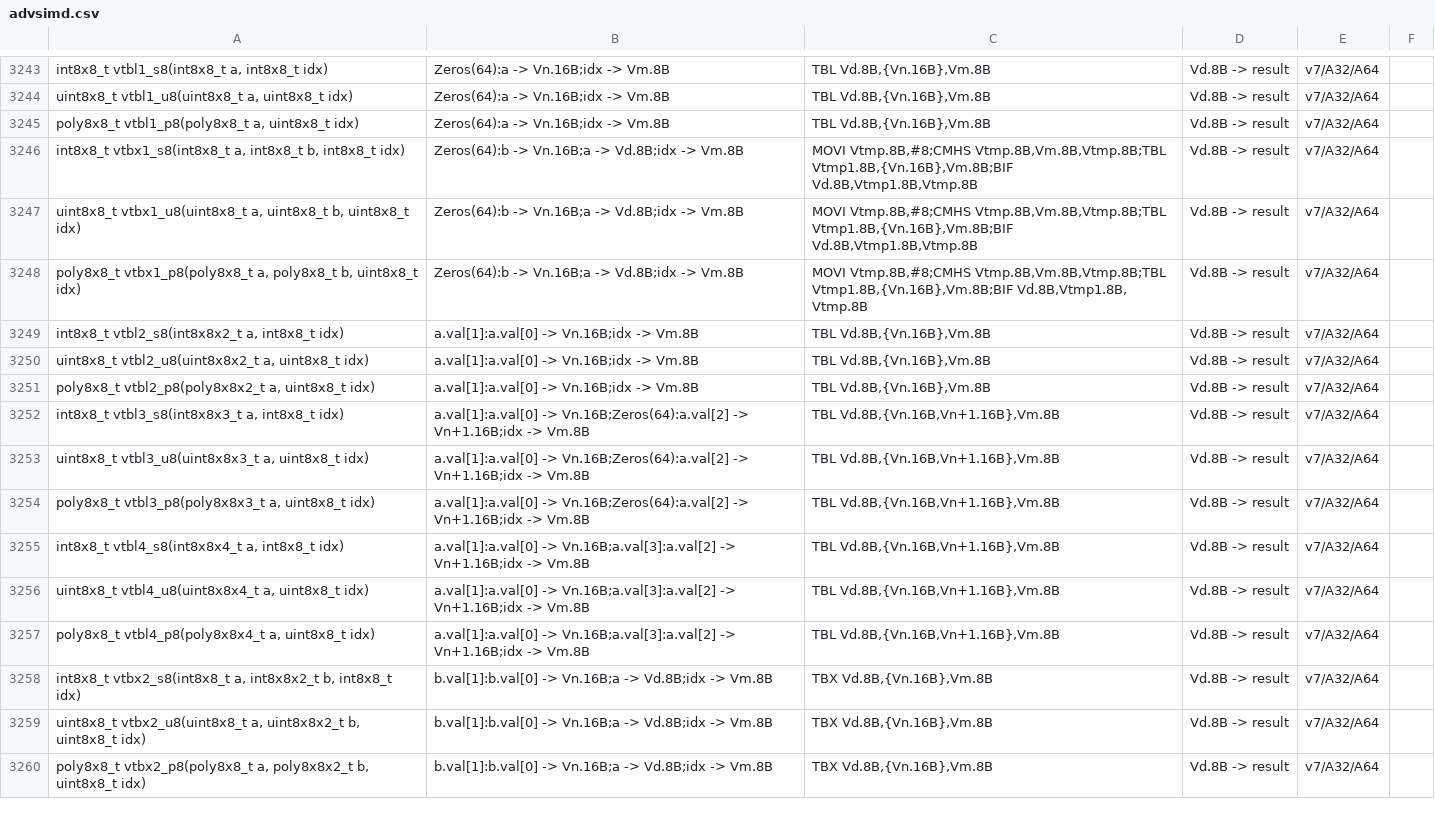
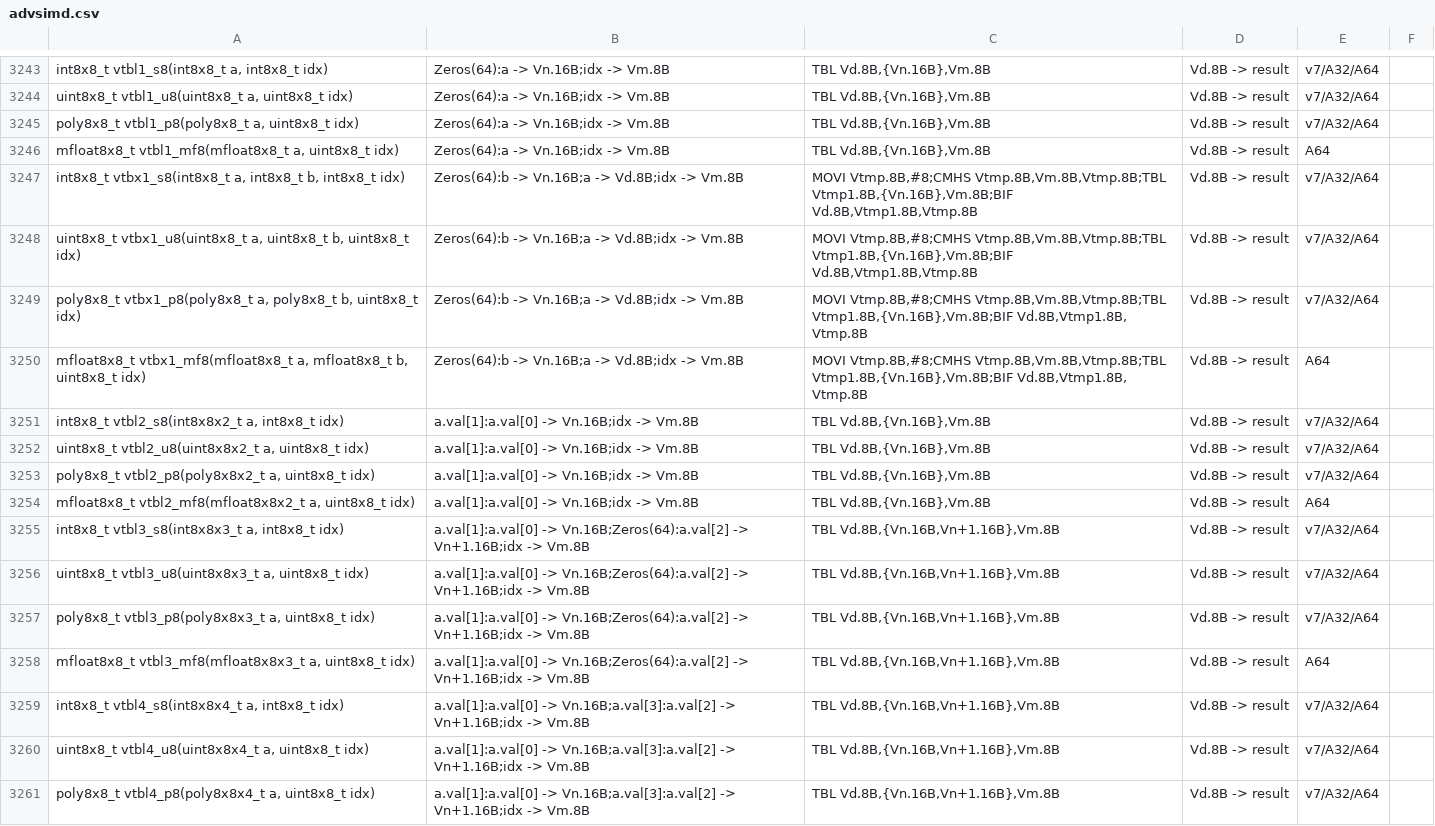
Before and after one commit to ARM-software/acle, a CSV file: tools/intrinsic_db/advsimd.csv, drawn as a sheet; only a part is shown, gaps mark what is left out; the shorter side is filled out with more unchanged rows; the diff covers the shown part only; the diff names each change by its address in the sheet, - before the commit and + after, or states it on an @@ line.

Commit message:
[fixup] Add FP8 variants for some more "untyped" NEON intrinsics

```diff
--- a/tools/intrinsic_db/advsimd.csv
+++ b/tools/intrinsic_db/advsimd.csv
+row 3246: mfloat8x8_t vtbl1_mf8(mfloat8x8_t a, uint8x8_t idx) | Zeros(64):a -> Vn.16B;idx -> Vm.8B | TBL Vd.8B,{Vn.16B},Vm.8B | Vd.8B -> result | A64
+row 3250: mfloat8x8_t vtbx1_mf8(mfloat8x8_t a, mfloat8x8_t b, uint8x8_t idx) | Zeros(64):b -> Vn.16B;a -> Vd.8B;idx -> Vm.8B | MOVI Vtmp.8B,#8;CMHS Vtmp.8B,Vm.8B,Vtmp.8B;TBL Vtmp1.8B,{Vn.16B},Vm.8B;BIF Vd.8B,Vtmp1.8B, Vtmp.8B | Vd.8B -> result | A64
+row 3254: mfloat8x8_t vtbl2_mf8(mfloat8x8x2_t a, uint8x8_t idx) | a.val[1]:a.val[0] -> Vn.16B;idx -> Vm.8B | TBL Vd.8B,{Vn.16B},Vm.8B | Vd.8B -> result | A64
+row 3258: mfloat8x8_t vtbl3_mf8(mfloat8x8x3_t a, uint8x8_t idx) | a.val[1]:a.val[0] -> Vn.16B;Zeros(64):a.val[2] -> Vn+1.16B;idx -> Vm.8B | TBL Vd.8B,{Vn.16B,Vn+1.16B},Vm.8B | Vd.8B -> result | A64
```
Also changed, not shown: 24 added rows elsewhere in this file, tools/intrinsic_db/advsimd_classification.csv, 2 other files.
